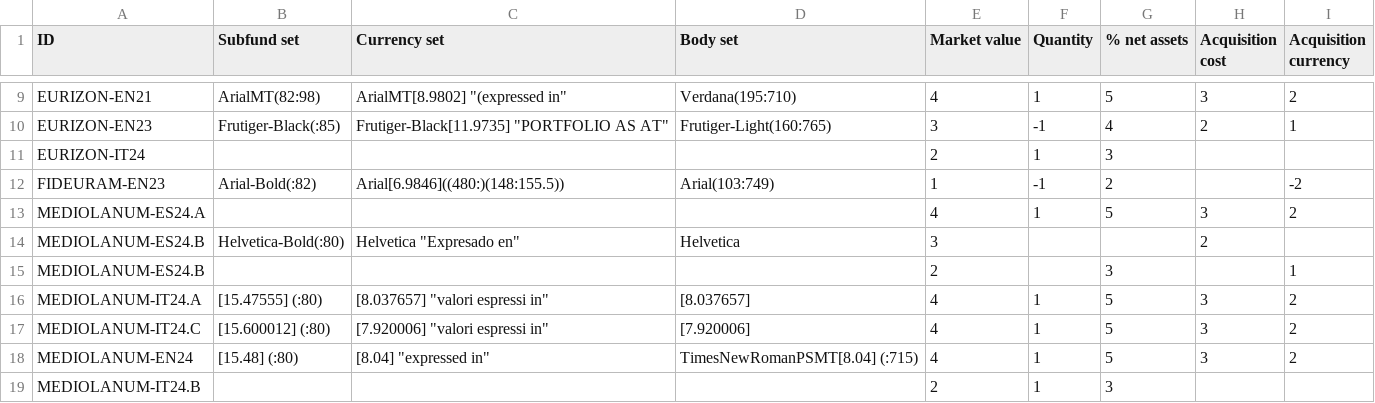
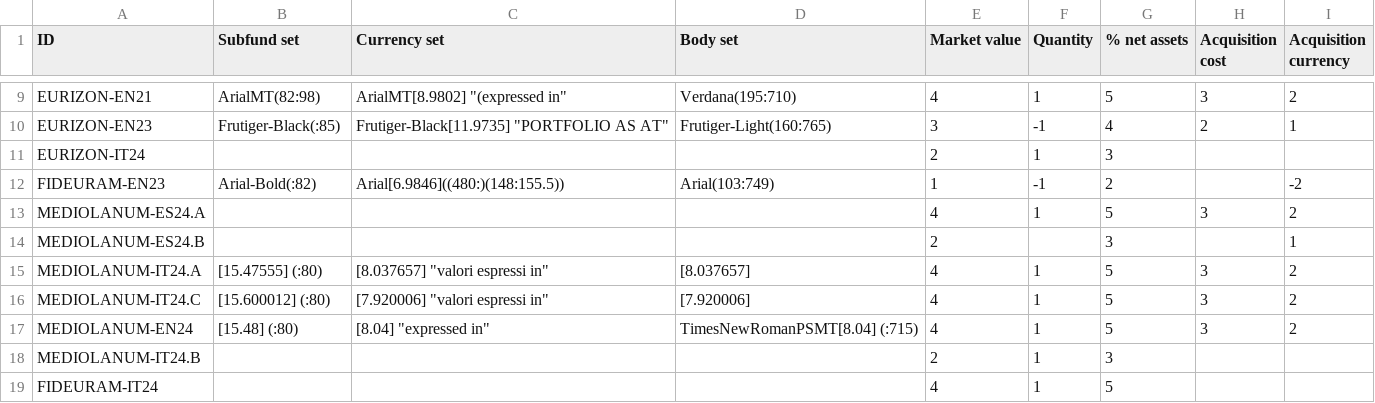
Before and after one commit to tvp-freeports/analysis_finance_reports, a CSV file: src/freeports_analysis/formats/algorithms/structured/investments/args.csv, drawn as a sheet; only a part is shown, gaps mark what is left out; the shorter side is filled out with more unchanged rows.

```diff
--- a/src/freeports_analysis/formats/algorithms/structured/investments/args.csv
+++ b/src/freeports_analysis/formats/algorithms/structured/investments/args.csv
@@ -13,3 +13,2 @@ FIDEURAM-EN23,Arial-Bold(:82),Arial[6.9846]((480:)(148:155.5)),Arial(103:749),1,
 MEDIOLANUM-ES24.A,,,,4,1,5,3,2
-MEDIOLANUM-ES24.B,Helvetica-Bold(:80),"Helvetica ""Expresado en""",Helvetica,3,,,2,
 MEDIOLANUM-ES24.B,,,,2,,3,,1
```
Also changed, not shown: src/freeports_analysis/formats/algorithms/structured/investments/deselection_lists.csv, src/freeports_analysis/formats/algorithms/structured/investments/partial_pipes.csv, 4 other files.
